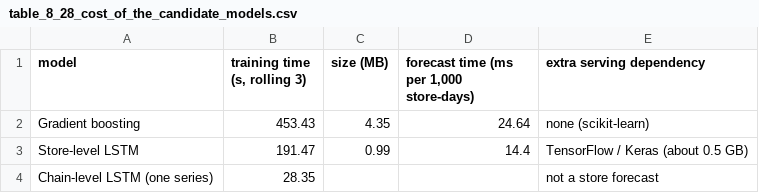
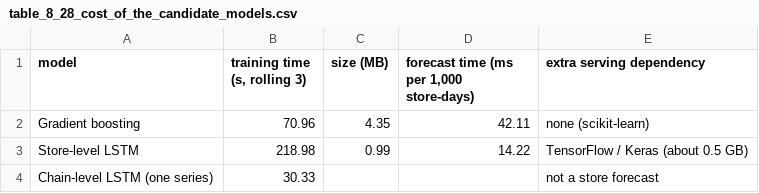
Before and after one commit to srishkyra/NEXTHIKES-IT-SOLUTIONS-Pvt.-Ltd.---PROJECT-6, a CSV file: outputs/tables/table_8_28_cost_of_the_candidate_models.csv, drawn as a sheet.

```diff
--- a/outputs/tables/table_8_28_cost_of_the_candidate_models.csv
+++ b/outputs/tables/table_8_28_cost_of_the_candidate_models.csv
@@ -1,4 +1,4 @@
 model,"training time (s, rolling 3)",size (MB),"forecast time (ms per 1,000 store-days)",extra serving dependency
-Gradient boosting,453.43,4.35,24.64,none (scikit-learn)
-Store-level LSTM,191.47,0.99,14.4,TensorFlow / Keras (about 0.5 GB)
-Chain-level LSTM (one series),28.35,,,not a store forecast
+Gradient boosting,70.96,4.35,42.11,none (scikit-learn)
+Store-level LSTM,218.98,0.99,14.22,TensorFlow / Keras (about 0.5 GB)
+Chain-level LSTM (one series),30.33,,,not a store forecast
```
Also changed, not shown: outputs/figure_index.csv, 21 other files.
